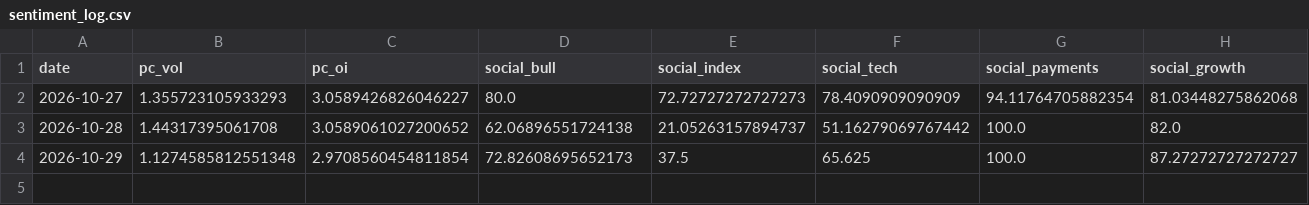
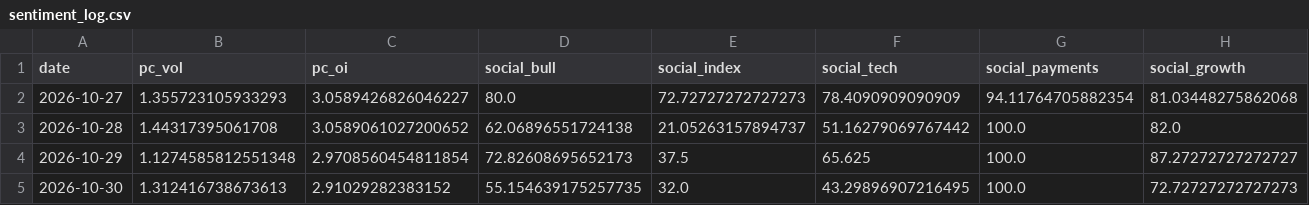
Before and after one commit to liumOazed/fin-pulse-dashboard, a CSV file: data/sentiment_log.csv, drawn as a sheet; the diff names each change by its address in the sheet, - before the commit and + after, or states it on an @@ line.

```diff
--- a/data/sentiment_log.csv
+++ b/data/sentiment_log.csv
+row 5: 2026-10-30 | 1.312416738673613 | 2.91029282383152 | 55.154639175257735 | 32.0 | 43.29896907216495 | 100.0 | 72.72727272727273
```
Also changed, not shown: data/signal_log.csv, 2 other files.
